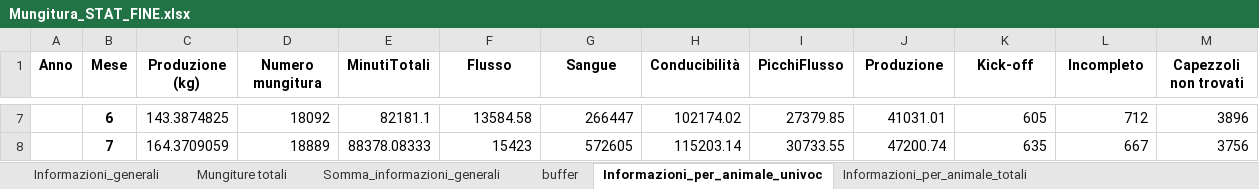
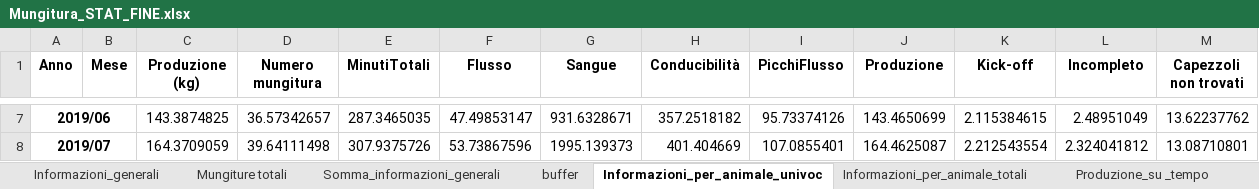
Before and after one commit to RaffaeleRusso/Information-System-Business-Intelligence, an Excel workbook: DatasetBI/Statistiche/Mungitura_STAT_FINE.xlsx, sheet Informazioni_per_animale_univoc, drawn as a sheet; only a part is shown, gaps mark what is left out; values as stored, in another font and other column widths than the file's, no borders; the diff covers the shown part only; the diff names each change by its address in the sheet, - before the commit and + after, or states it on an @@ line.

```diff
--- a/DatasetBI/Statistiche/Mungitura_STAT_FINE.xlsx (sheet Informazioni_per_animale_univoc)
+++ b/DatasetBI/Statistiche/Mungitura_STAT_FINE.xlsx (sheet Informazioni_per_animale_univoc)
+sheet tab: Produzione_su _tempo
-A7 (Anno): (empty)
+A7 (Anno): 2019/06
+A7:B7 merged
-B7 (Mese): 6
+B7 (Mese): (empty)
-D7 (Numero mungitura): 18092
+D7 (Numero mungitura): 36.57342657
-E7 (MinutiTotali): 82181.1
+E7 (MinutiTotali): 287.3465035
-F7 (Flusso): 13584.58
+F7 (Flusso): 47.49853147
-G7 (Sangue): 266447
+G7 (Sangue): 931.6328671
-H7 (Conducibilità): 102174.02
+H7 (Conducibilità): 357.2518182
-I7 (PicchiFlusso): 27379.85
+I7 (PicchiFlusso): 95.73374126
-J7 (Produzione): 41031.01
+J7 (Produzione): 143.4650699
-K7 (Kick-off): 605
+K7 (Kick-off): 2.115384615
-L7 (Incompleto): 712
+L7 (Incompleto): 2.48951049
-M7 (Capezzoli non trovati): 3896
+M7 (Capezzoli non trovati): 13.62237762
-A8 (Anno): (empty)
+A8 (Anno): 2019/07
+A8:B8 merged
-B8 (Mese): 7
+B8 (Mese): (empty)
-D8 (Numero mungitura): 18889
+D8 (Numero mungitura): 39.64111498
-E8 (MinutiTotali): 88378.08333
+E8 (MinutiTotali): 307.9375726
-F8 (Flusso): 15423
+F8 (Flusso): 53.73867596
-G8 (Sangue): 572605
+G8 (Sangue): 1995.139373
-H8 (Conducibilità): 115203.14
+H8 (Conducibilità): 401.404669
-I8 (PicchiFlusso): 30733.55
+I8 (PicchiFlusso): 107.0855401
-J8 (Produzione): 47200.74
+J8 (Produzione): 164.4625087
-K8 (Kick-off): 635
+K8 (Kick-off): 2.212543554
-L8 (Incompleto): 667
+L8 (Incompleto): 2.324041812
-M8 (Capezzoli non trovati): 3756
+M8 (Capezzoli non trovati): 13.08710801
```
Also changed, not shown: 543 edited cells and merged cells elsewhere in this sheet, sheet buffer, sheet Informazioni_per_animale_totali, sheet Informazioni_generali, sheet Somma_informazioni_generali, sheet Mungiture totali, 27 other files.
